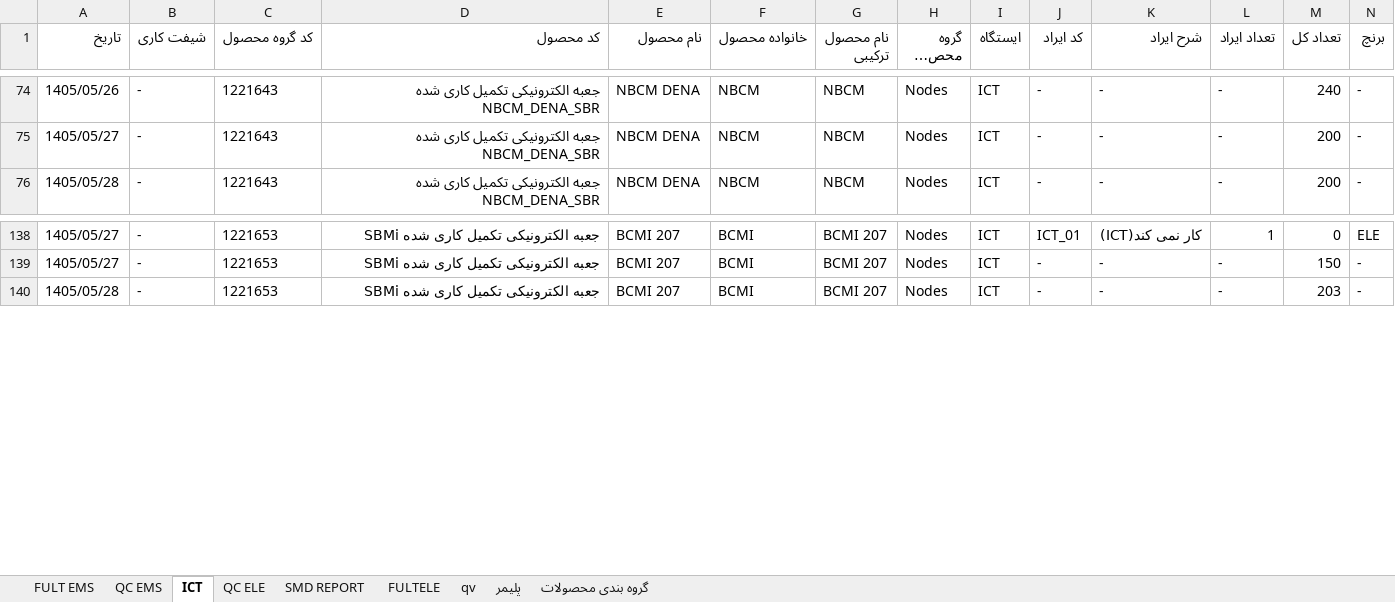
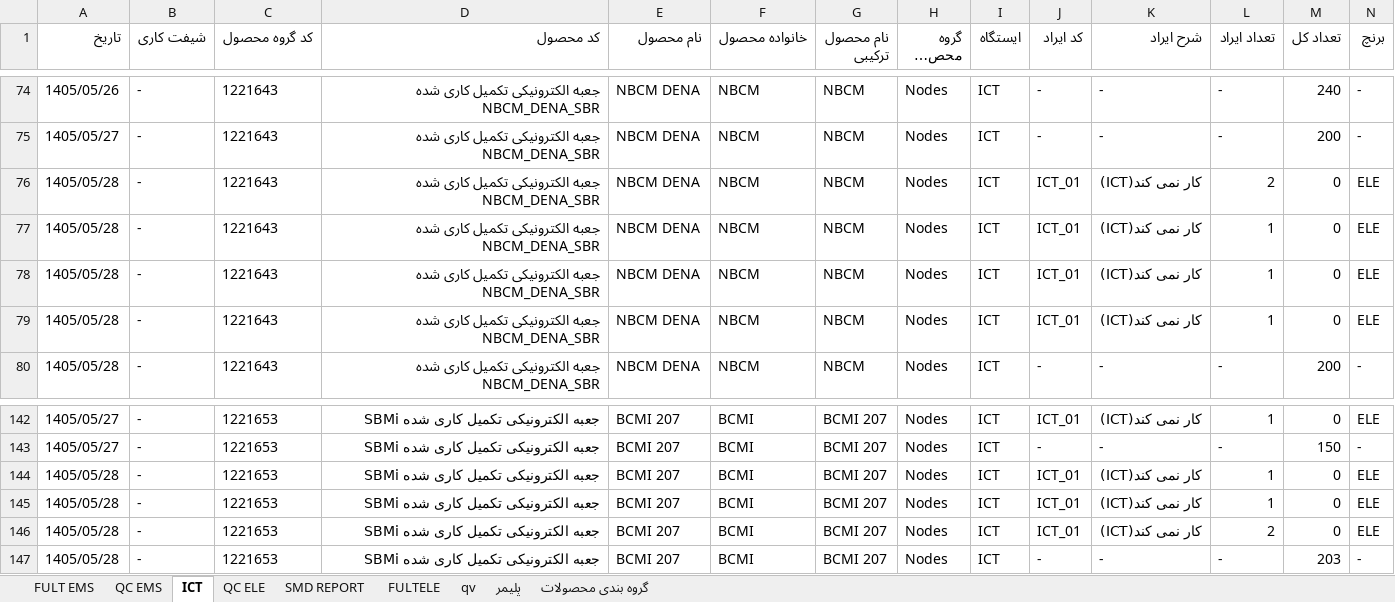
Before and after one commit to saeidkazemi1989-bot/QC-TAHLIL, an Excel workbook: data/clean/QC Report راهکاران 2026-09-20.xlsx, sheet ICT, drawn as a sheet; only a part is shown, gaps mark what is left out; long unchanged cells end in …; values as stored, in another font and other column widths than the file's, no borders; rows hold the shown columns only; the diff names each change by its address in the sheet, - before the commit and + after, or states it on an @@ line.

Commit message:
دسته‌بندی کد کالا (۱ الکترونیک / ۲ پلیمر / ۳ EMS) + اصلاح شیت پلیمر
- اصلاح شیت پلیمر در qc.py: کدهای ۲* (نه ۱۳۰*)؛ عیب از سند بازرسی و چون فایل
  ضایعات پلیمر جداست، ستون «مقدار ضایعات» همان سند عملکرد هم ردیف عیب می‌سازد
- ۱۳۰ (محصول کامل) و ۷۳۰ (دسته‌سیم) خارج از شیت‌ها می‌مانند
- ابعاد تازه: «دسته محصول» و «زیرگروه محصول» در فیلترها، نمودارهای خانه و ماتریس
- جلوگیری از نشت ردیف‌های پلیمر به منبع «اسناد بازرسی»
- گروه عیب مستقل «ضایعات تولید» + راهنما/واژه‌نامه و README به‌روز شد

Co-authored-by: arena-agent <297053741+arena-agent@users.noreply.github.com>

```diff
--- a/data/clean/QC Report راهکاران 2026-09-20.xlsx (sheet ICT)
+++ b/data/clean/QC Report راهکاران 2026-09-20.xlsx (sheet ICT)
+row 76: 1405/05/28 | - | 1221643 | جعبه الکترونیکی تکمیل کاری شده NBCM_DENA_SBR | NBCM DENA | NBCM | NBCM | Nodes | ICT | ICT_01 | کار نمی کند(ICT) | 2 | 0 | ELE
+row 77: 1405/05/28 | - | 1221643 | جعبه الکترونیکی تکمیل کاری شده NBCM_DENA_SBR | NBCM DENA | NBCM | NBCM | Nodes | ICT | ICT_01 | کار نمی کند(ICT) | 1 | 0 | ELE
+row 78: 1405/05/28 | - | 1221643 | جعبه الکترونیکی تکمیل کاری شده NBCM_DENA_SBR | NBCM DENA | NBCM | NBCM | Nodes | ICT | ICT_01 | کار نمی کند(ICT) | 1 | 0 | ELE
+row 79: 1405/05/28 | - | 1221643 | جعبه الکترونیکی تکمیل کاری شده NBCM_DENA_SBR | NBCM DENA | NBCM | NBCM | Nodes | ICT | ICT_01 | کار نمی کند(ICT) | 1 | 0 | ELE
+row 144: 1405/05/28 | - | 1221653 | جعبه الکترونیکی تکمیل کاری شده SBMi | BCMI 207 | BCMI | BCMI 207 | Nodes | ICT | ICT_01 | کار نمی کند(ICT) | 1 | 0 | ELE
+row 145: 1405/05/28 | - | 1221653 | جعبه الکترونیکی تکمیل کاری شده SBMi | BCMI 207 | BCMI | BCMI 207 | Nodes | ICT | ICT_01 | کار نمی کند(ICT) | 1 | 0 | ELE
+row 146: 1405/05/28 | - | 1221653 | جعبه الکترونیکی تکمیل کاری شده SBMi | BCMI 207 | BCMI | BCMI 207 | Nodes | ICT | ICT_01 | کار نمی کند(ICT) | 2 | 0 | ELE
```
Also changed, not shown: sheet پلیمر, sheet QC ELE, sheet SMD REPORT, sheet qv, sheet QC EMS, sheet FULTELE, 12 other files.
